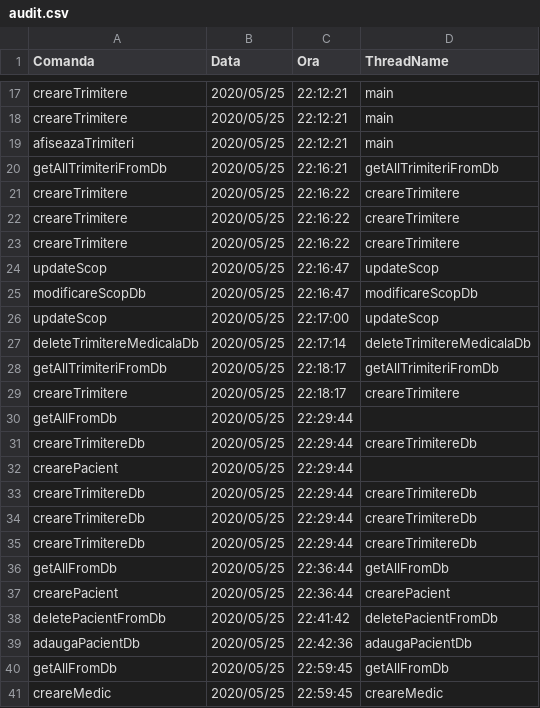
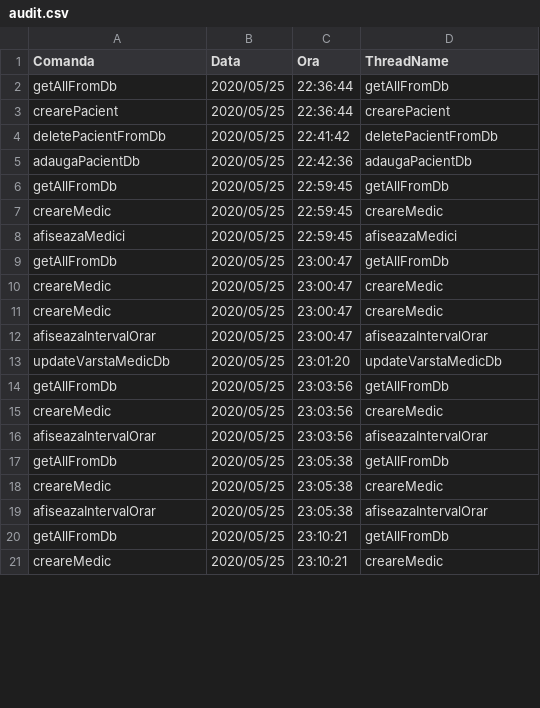
Before and after one commit to cameliapatilea/pao-labs, a CSV file: Proiect/src/excel/audit.csv, drawn as a sheet; only a part is shown, gaps mark what is left out; the shorter side is filled out with more unchanged rows; removed rows and columns are numbered as before the commit, all else as after; the diff covers the shown part only; the diff names each change by its address in the sheet, - before the commit and + after, or states it on an @@ line.

```diff
--- a/Proiect/src/excel/audit.csv
+++ b/Proiect/src/excel/audit.csv
-row 17: creareTrimitere | 2020/05/25 | 22:12:21 | main
-row 18: creareTrimitere | 2020/05/25 | 22:12:21 | main
-row 19: afiseazaTrimiteri | 2020/05/25 | 22:12:21 | main
-row 20: getAllTrimiteriFromDb | 2020/05/25 | 22:16:21 | getAllTrimiteriFromDb
-row 21: creareTrimitere | 2020/05/25 | 22:16:22 | creareTrimitere
-row 22: creareTrimitere | 2020/05/25 | 22:16:22 | creareTrimitere
-row 23: creareTrimitere | 2020/05/25 | 22:16:22 | creareTrimitere
-row 24: updateScop | 2020/05/25 | 22:16:47 | updateScop
-row 25: modificareScopDb | 2020/05/25 | 22:16:47 | modificareScopDb
-row 26: updateScop | 2020/05/25 | 22:17:00 | updateScop
-row 27: deleteTrimitereMedicalaDb | 2020/05/25 | 22:17:14 | deleteTrimitereMedicalaDb
-row 28: getAllTrimiteriFromDb | 2020/05/25 | 22:18:17 | getAllTrimiteriFromDb
-row 29: creareTrimitere | 2020/05/25 | 22:18:17 | creareTrimitere
-row 30: getAllFromDb | 2020/05/25 | 22:29:44
-row 31: creareTrimitereDb | 2020/05/25 | 22:29:44 | creareTrimitereDb
-row 32: crearePacient | 2020/05/25 | 22:29:44
-row 33: creareTrimitereDb | 2020/05/25 | 22:29:44 | creareTrimitereDb
-row 34: creareTrimitereDb | 2020/05/25 | 22:29:44 | creareTrimitereDb
-row 35: creareTrimitereDb | 2020/05/25 | 22:29:44 | creareTrimitereDb
```
Also changed, not shown: 9 added rows and 19 removed rows elsewhere in this file, Proiect/out/production/proiectPAO/excel/audit.csv, 1 other file.
